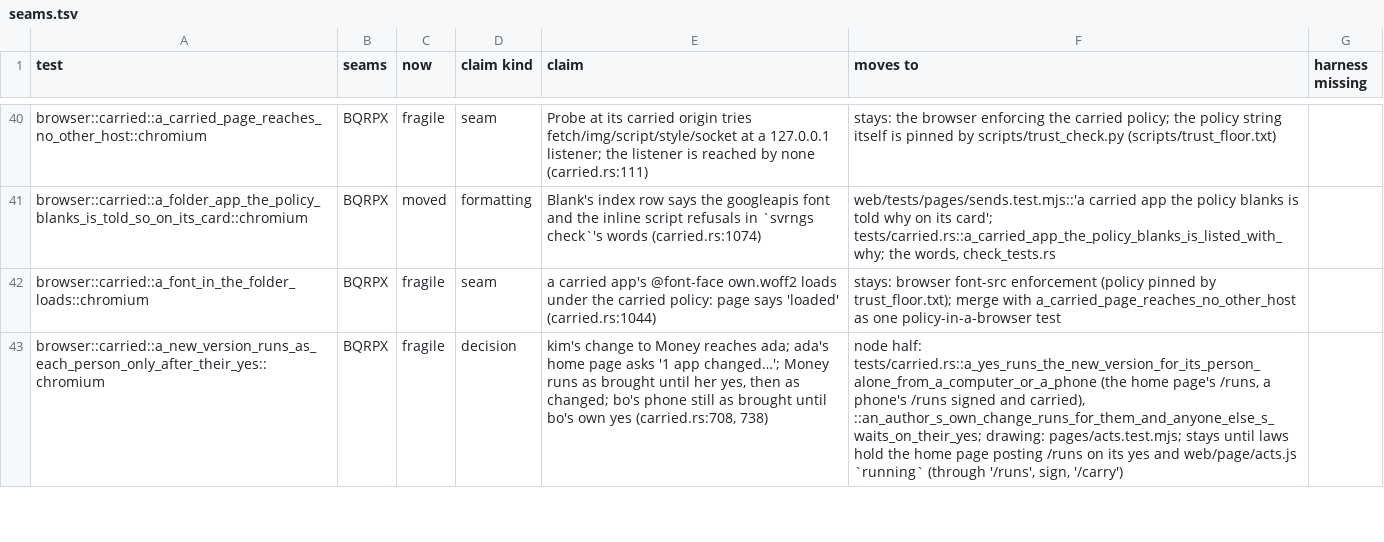
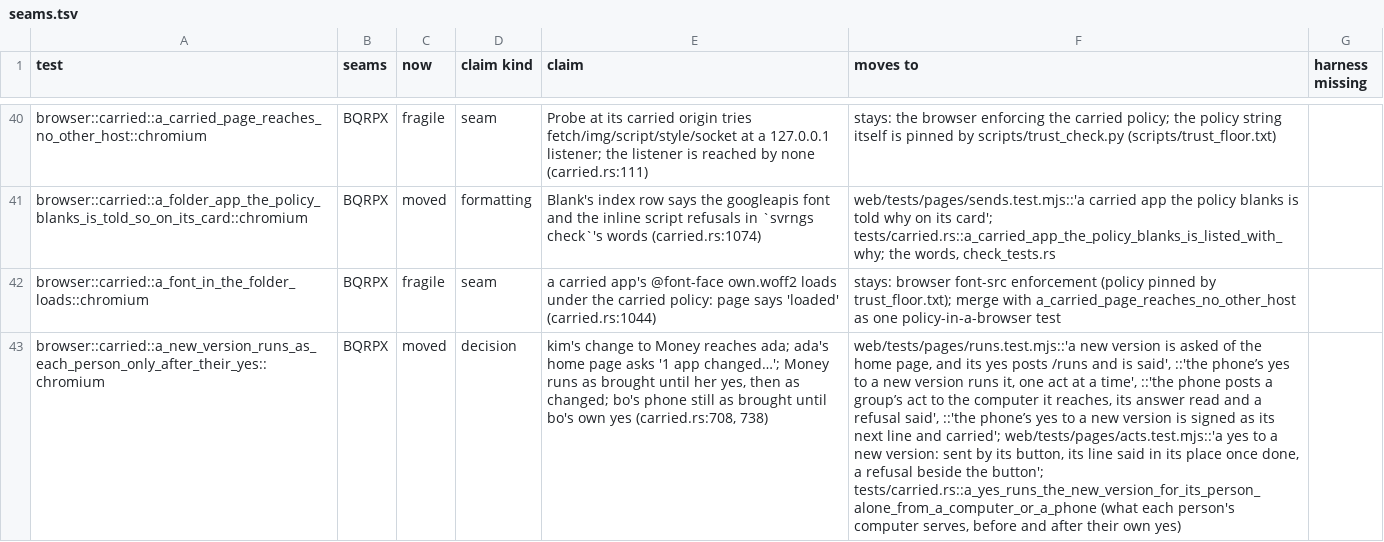
Before and after one commit to alexsbryan/svrngs, a TSV file: docs/seams.tsv, drawn as a sheet; only a part is shown, gaps mark what is left out; the diff covers the shown part only; the diff names each change by its address in the sheet, - before the commit and + after, or states it on an @@ line.

Commit message:
browser: retire a new version's yes (both engines) and a phone's bring, their claims laws and wire tests now
- carried.rs a_new_version_runs_as_each_person_only_after_their_yes:
  Money as brought until each person's yes, then as kim changed it, ada's
  and bo's alike -> tests/carried.rs
  a_yes_runs_the_new_version_for_its_person_alone_from_a_computer_or_a_phone;
  "1 app changed", "Money: kim changed its files on", the yes and "opens
  at its new version for you now" on the home page -> pages/runs.test.mjs
  (twin); on the phone -> pages/acts.test.mjs (ui/changes.js, both pages)
  and runs.test.mjs (`yes`, `through`, `running`, `carry`).
- carried.rs the_phone_brings_things_to_the_table: boxes unticked, the
  bring's words -> pages/shelf.test.mjs, pages/again.test.mjs; /shelf
  through the reached computer -> runs.test.mjs's `through` law; Money and
  Events landing in house's own folder as house's -> tests/carried.rs
  a_phone_brings_from_the_shelf_through_the_computer_it_reaches.

Gone with them: main.rs `from_a_phone` and its `RailAct` import,
web/tests/runs.mjs and shelf.mjs. docs/seams.tsv: three rows `moved`;
CHECKS.md unit 1. Checked: clippy -p svrngs-node --test browser -D
warnings; rustfmt --check.

```diff
--- a/docs/seams.tsv
+++ b/docs/seams.tsv
-C43 (now): fragile
+C43 (now): moved
-F43 (moves to): node half: tests/carried.rs::a_yes_runs_the_new_version_for_its_person_alone_from_a_computer_or_a_phone (the home page's /runs, a phone's /runs signed and carried), ::an_author_s_own_change_runs_for_them_and_anyone_else_s_waits_on_their_yes; drawing: pages/acts.test.mjs; stays until laws hold the home page posting /runs on its yes and web/page/acts.js `running` (through '/runs', sign, '/carry')
+F43 (moves to): web/tests/pages/runs.test.mjs::'a new version is asked of the home page, and its yes posts /runs and is said', ::'the phone’s yes to a new version runs it, one act at a time', ::'the phone posts a group’s act to the computer it reaches, its answer read and a refusal said', ::'the phone’s yes to a new version is signed as its next line and carried'; web/tests/pages/acts.test.mjs::'a yes to a new version: sent by its button, its line said in its place once done, a refusal beside the button'; tests/carried.rs::a_yes_runs_the_new_version_for_its_person_alone_from_a_computer_or_a_phone (what each person's computer serves, before and after their own yes)
```
Also changed, not shown: 5 edited cells elsewhere in this file, 5 other files.
